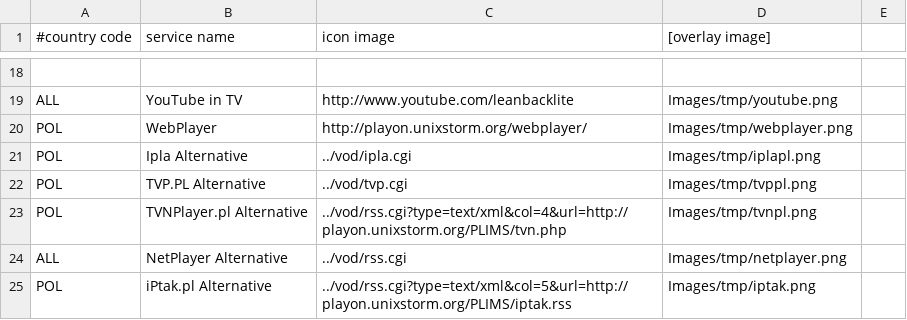
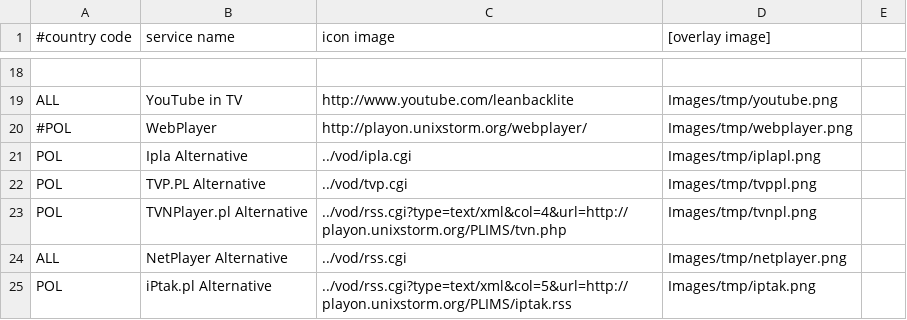
Before and after one commit to svn2github/LGMOD, a CSV file: OpenLGTV_BCM/trunk/OpenLGTV_BCM-src/var/www/browser/links.csv, drawn as a sheet; only a part is shown, gaps mark what is left out.

```diff
--- a/OpenLGTV_BCM/trunk/OpenLGTV_BCM-src/var/www/browser/links.csv
+++ b/OpenLGTV_BCM/trunk/OpenLGTV_BCM-src/var/www/browser/links.csv
@@ -19,3 +19,3 @@
 ALL|YouTube in TV|http://www.youtube.com/leanbacklite|Images/tmp/youtube.png|
-POL|WebPlayer|http://playon.unixstorm.org/webplayer/|Images/tmp/webplayer.png|
+#POL|WebPlayer|http://playon.unixstorm.org/webplayer/|Images/tmp/webplayer.png|
 POL|Ipla Alternative|../vod/ipla.cgi|Images/tmp/iplapl.png|
```
Also changed, not shown: 1 other file.
